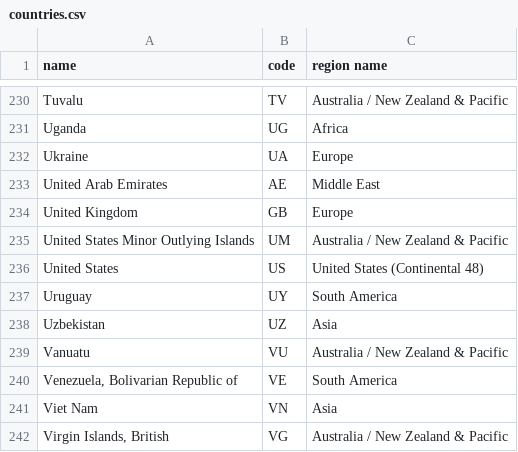
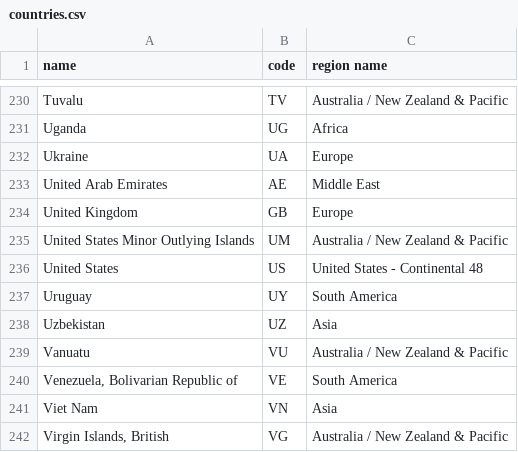
Before and after one commit to george-carlin/abroaders, a CSV file: lib/data/countries.csv, drawn as a sheet; only a part is shown, gaps mark what is left out.

Commit message:
rename US region
Use a dash instead of brackets. The brackets
look confusing on the 'recommend card' admin page
because region names are already wrapped in brackets

```diff
--- a/lib/data/countries.csv
+++ b/lib/data/countries.csv
@@ -235,3 +235,3 @@ United Kingdom,GB,Europe
 United States Minor Outlying Islands,UM,Australia / New Zealand & Pacific
-United States,US,"United States (Continental 48)"
+United States,US,"United States - Continental 48"
 Uruguay,UY,South America
```
Also changed, not shown: lib/data/regions.csv.
